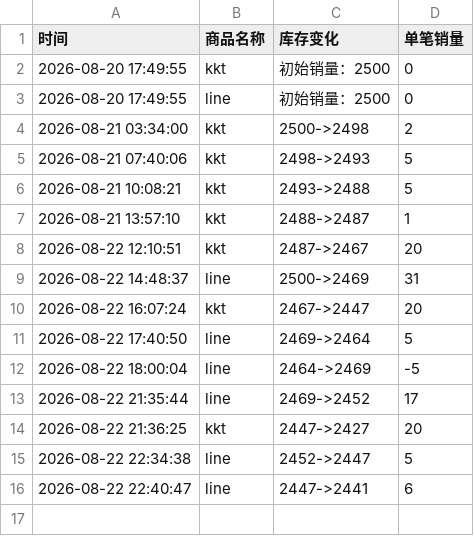
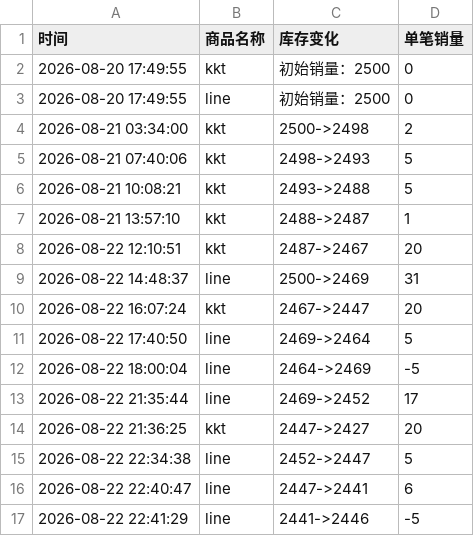
Before and after one commit to Juineii/verivery_md0822, a CSV file: GYEHYEON影通.csv, drawn as a sheet.

Commit message:
自动更新数据 2026-08-22 22:42:16

```diff
--- a/GYEHYEON影通.csv
+++ b/GYEHYEON影通.csv
@@ -16 +16,2 @@
 2026-08-22 22:40:47,line,2447->2441,6
+2026-08-22 22:41:29,line,2441->2446,-5
```
